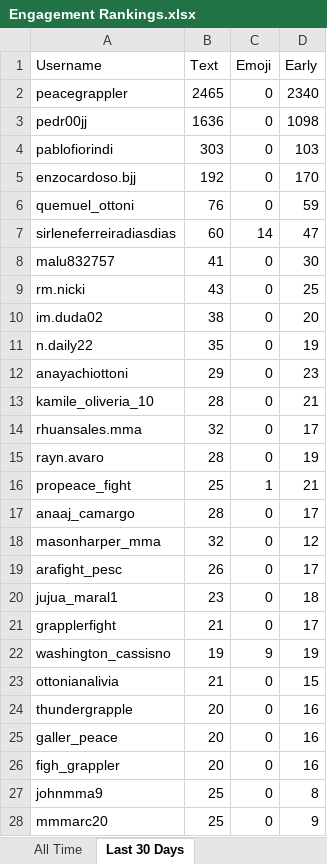
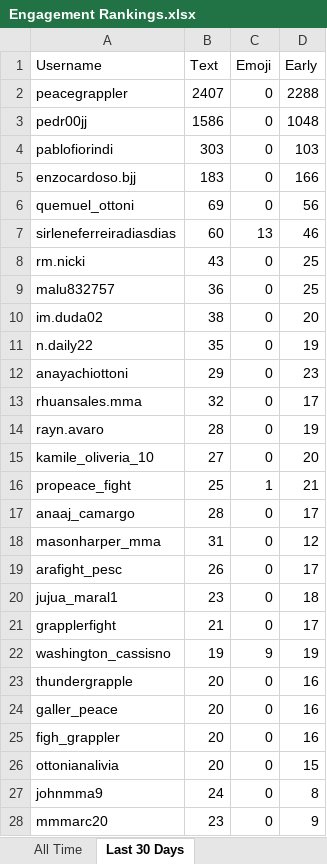
Before and after one commit to paxlucta/peace-grappler, an Excel workbook: Engagement Rankings.xlsx, sheet Last 30 Days, drawn as a sheet; only a part is shown; values as stored, in another font and other column widths than the file's, no borders; removed rows and columns are numbered as before the commit, all else as after; the diff covers the shown part only; the diff names each change by its address in the sheet, - before the commit and + after, or states it on an @@ line.

```diff
--- a/Engagement Rankings.xlsx (sheet Last 30 Days)
+++ b/Engagement Rankings.xlsx (sheet Last 30 Days)
-B2 (Text): 2465
+B2 (Text): 2407
-D2 (Early): 2340
+D2 (Early): 2288
-B3 (Text): 1636
+B3 (Text): 1586
-D3 (Early): 1098
+D3 (Early): 1048
-B5 (Text): 192
+B5 (Text): 183
-D5 (Early): 170
+D5 (Early): 166
-B6 (Text): 76
+B6 (Text): 69
-D6 (Early): 59
+D6 (Early): 56
-C7 (Emoji): 14
+C7 (Emoji): 13
-D7 (Early): 47
+D7 (Early): 46
-row 8: malu832757 | 41 | 0 | 30
+row 9: malu832757 | 36 | 0 | 25
-row 13: kamile_oliveria_10 | 28 | 0 | 21
+row 15: kamile_oliveria_10 | 27 | 0 | 20
-B18 (Text): 32
+B18 (Text): 31
-row 23: ottonianalivia | 21 | 0 | 15
+row 26: ottonianalivia | 20 | 0 | 15
-B27 (Text): 25
+B27 (Text): 24
-B28 (Text): 25
+B28 (Text): 23
```
Also changed, not shown: 10 added rows, 14 removed rows and 5 edited cells elsewhere in this sheet, 11 other files.
